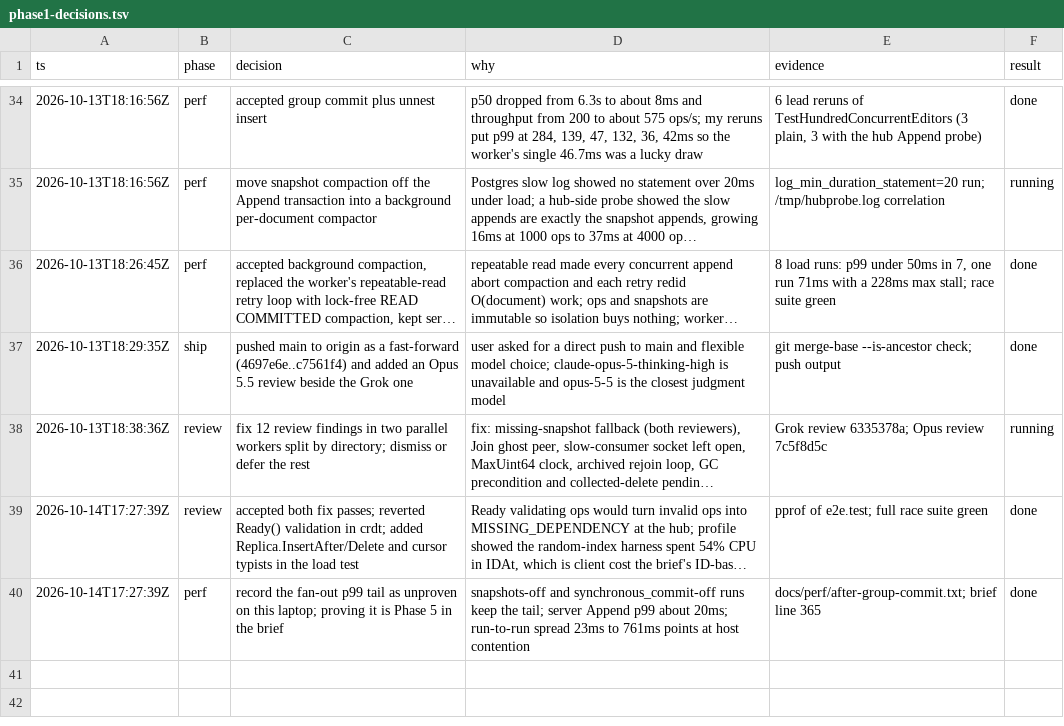
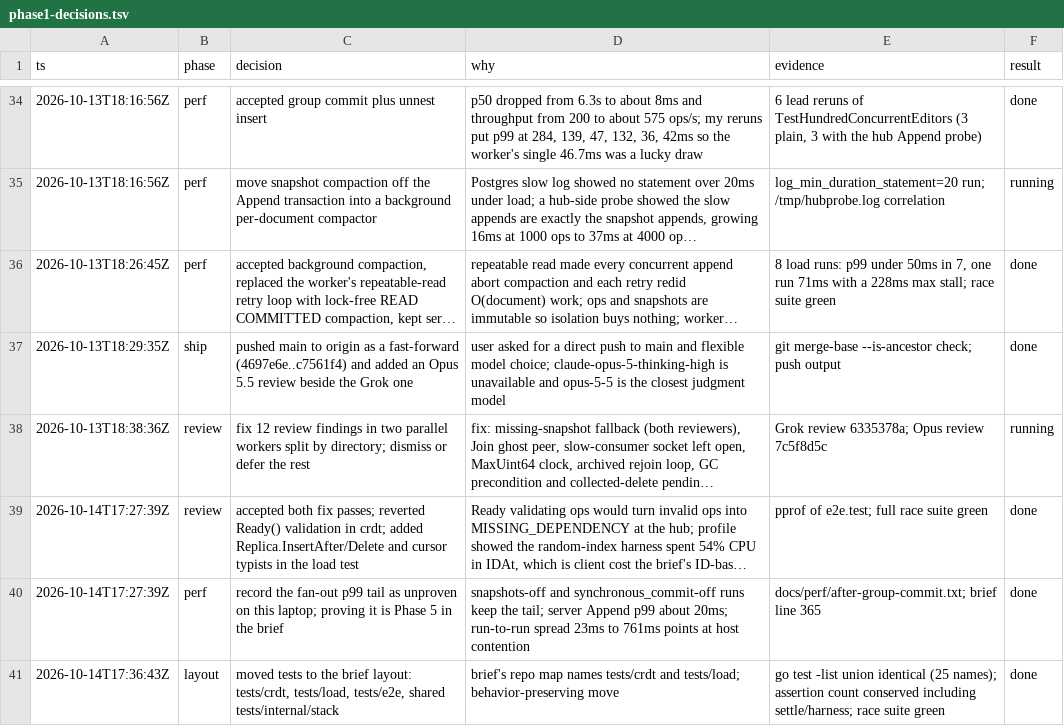
Before and after one commit to rowjay007/collab-sphere, a TSV file: docs/phase1-decisions.tsv, drawn as a sheet; only a part is shown, gaps mark what is left out; long unchanged cells end in ….

```diff
--- a/docs/phase1-decisions.tsv
+++ b/docs/phase1-decisions.tsv
@@ -40 +40,2 @@ ts	phase	decision	why	evidence	result
 2026-10-14T17:27:39Z	perf	record the fan-out p99 tail as unproven on this laptop; proving it is Phase 5 in the brief	snapshots-off and synchronous_commit-off runs keep the tail; server Append p99 about 20ms; run-to-run spread 23ms to 761ms points at host contention	docs/perf/after-group-commit.txt; brief line 365	done
+2026-10-14T17:36:43Z	layout	moved tests to the brief layout: tests/crdt, tests/load, tests/e2e, shared tests/internal/stack	brief's repo map names tests/crdt and tests/load; behavior-preserving move	go test -list union identical (25 names); assertion count conserved including settle/harness; race suite green	done
```
Also changed, not shown: 15 other files.
